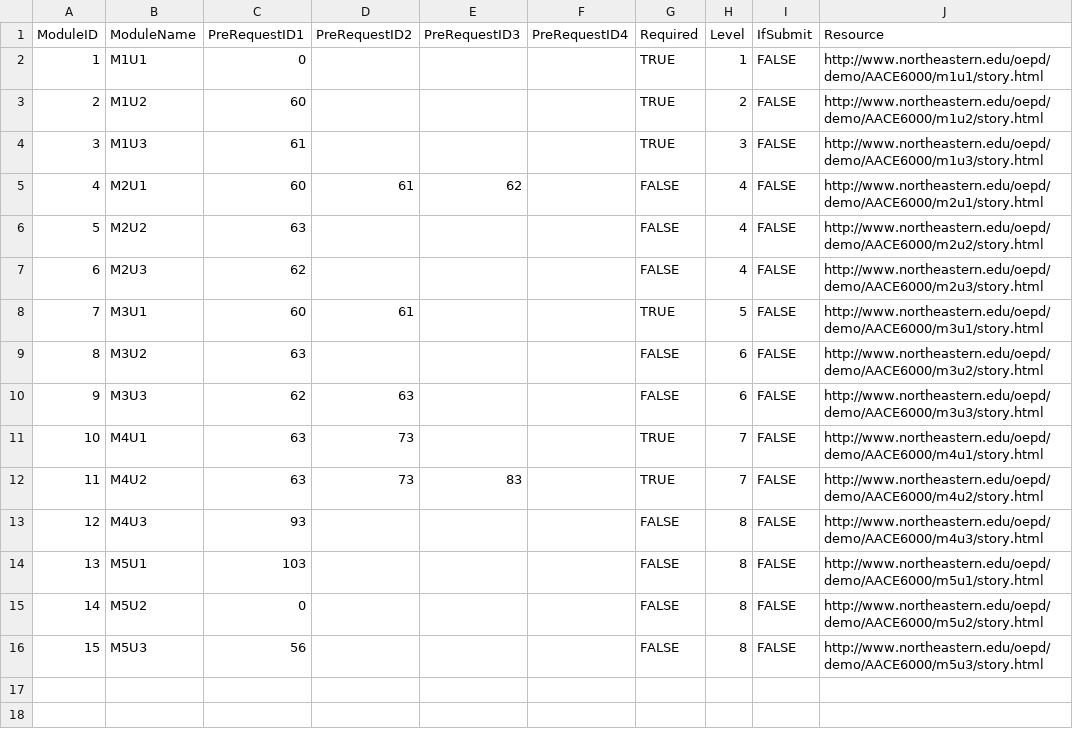
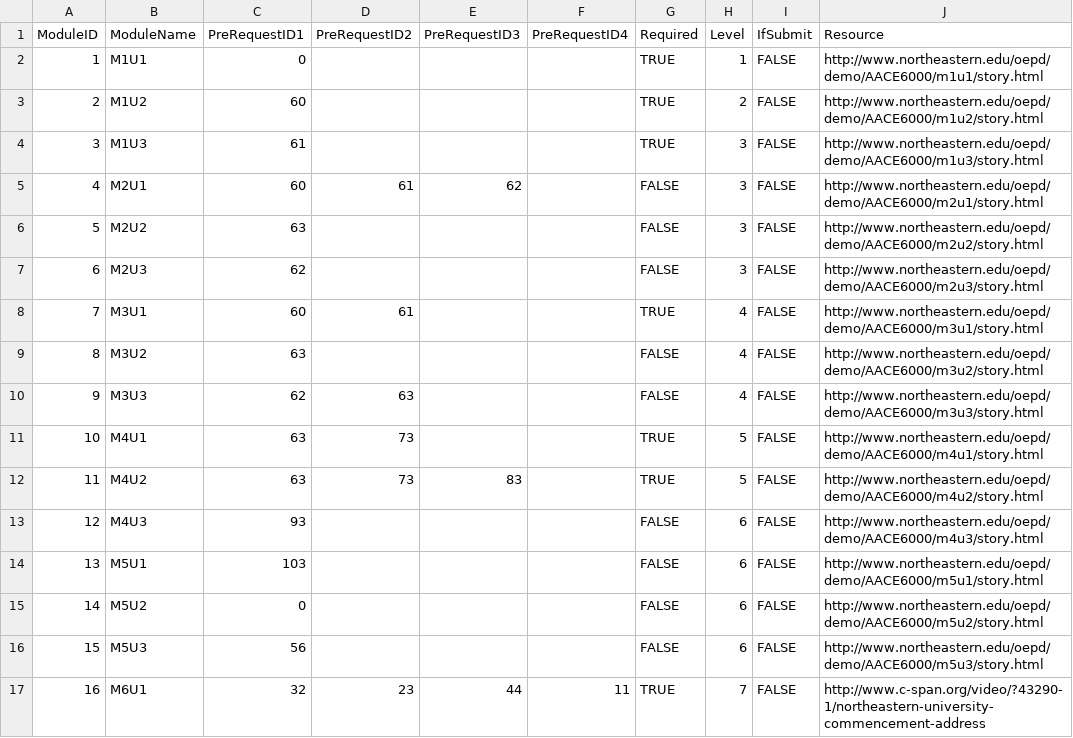
Before and after one commit to mu009009/ModuleMap.github.io, a CSV file: data/ModuleInformation.csv, drawn as a sheet.

```diff
--- a/data/ModuleInformation.csv
+++ b/data/ModuleInformation.csv
@@ -4,13 +4,14 @@ ModuleID,ModuleName,PreRequestID1,PreRequestID2,PreRequestID3,PreRequestID4,Requ
 3,M1U3,61,,,,TRUE,3,FALSE,http://www.northeastern.edu/oepd/demo/AACE6000/m1u3/story.html
-4,M2U1,60,61,62,,FALSE,4,FALSE,http://www.northeastern.edu/oepd/demo/AACE6000/m2u1/story.html
-5,M2U2,63,,,,FALSE,4,FALSE,http://www.northeastern.edu/oepd/demo/AACE6000/m2u2/story.html
-6,M2U3,62,,,,FALSE,4,FALSE,http://www.northeastern.edu/oepd/demo/AACE6000/m2u3/story.html
-7,M3U1,60,61,,,TRUE,5,FALSE,http://www.northeastern.edu/oepd/demo/AACE6000/m3u1/story.html
-8,M3U2,63,,,,FALSE,6,FALSE,http://www.northeastern.edu/oepd/demo/AACE6000/m3u2/story.html
-9,M3U3,62,63,,,FALSE,6,FALSE,http://www.northeastern.edu/oepd/demo/AACE6000/m3u3/story.html
-10,M4U1,63,73,,,TRUE,7,FALSE,http://www.northeastern.edu/oepd/demo/AACE6000/m4u1/story.html
-11,M4U2,63,73,83,,TRUE,7,FALSE,http://www.northeastern.edu/oepd/demo/AACE6000/m4u2/story.html
-12,M4U3,93,,,,FALSE,8,FALSE,http://www.northeastern.edu/oepd/demo/AACE6000/m4u3/story.html
-13,M5U1,103,,,,FALSE,8,FALSE,http://www.northeastern.edu/oepd/demo/AACE6000/m5u1/story.html
-14,M5U2,0,,,,FALSE,8,FALSE,http://www.northeastern.edu/oepd/demo/AACE6000/m5u2/story.html
-15,M5U3,56,,,,FALSE,8,FALSE,http://www.northeastern.edu/oepd/demo/AACE6000/m5u3/story.html
+4,M2U1,60,61,62,,FALSE,3,FALSE,http://www.northeastern.edu/oepd/demo/AACE6000/m2u1/story.html
+5,M2U2,63,,,,FALSE,3,FALSE,http://www.northeastern.edu/oepd/demo/AACE6000/m2u2/story.html
+6,M2U3,62,,,,FALSE,3,FALSE,http://www.northeastern.edu/oepd/demo/AACE6000/m2u3/story.html
+7,M3U1,60,61,,,TRUE,4,FALSE,http://www.northeastern.edu/oepd/demo/AACE6000/m3u1/story.html
+8,M3U2,63,,,,FALSE,4,FALSE,http://www.northeastern.edu/oepd/demo/AACE6000/m3u2/story.html
+9,M3U3,62,63,,,FALSE,4,FALSE,http://www.northeastern.edu/oepd/demo/AACE6000/m3u3/story.html
+10,M4U1,63,73,,,TRUE,5,FALSE,http://www.northeastern.edu/oepd/demo/AACE6000/m4u1/story.html
+11,M4U2,63,73,83,,TRUE,5,FALSE,http://www.northeastern.edu/oepd/demo/AACE6000/m4u2/story.html
+12,M4U3,93,,,,FALSE,6,FALSE,http://www.northeastern.edu/oepd/demo/AACE6000/m4u3/story.html
+13,M5U1,103,,,,FALSE,6,FALSE,http://www.northeastern.edu/oepd/demo/AACE6000/m5u1/story.html
+14,M5U2,0,,,,FALSE,6,FALSE,http://www.northeastern.edu/oepd/demo/AACE6000/m5u2/story.html
+15,M5U3,56,,,,FALSE,6,FALSE,http://www.northeastern.edu/oepd/demo/AACE6000/m5u3/story.html
+16,M6U1,32,23,44,11,TRUE,7,FALSE,http://www.c-span.org/video/?43290-1/northeastern-university-commencement-address
```
Also changed, not shown: 17 other files.
